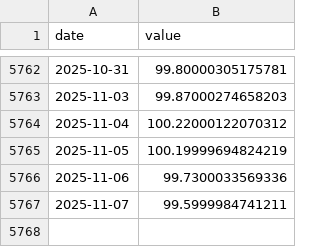
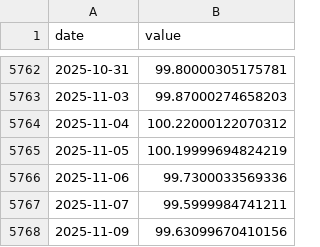
Before and after one commit to eugenferber616-design/Analyse-Pro, a CSV file: data/market/core/DXY.csv, drawn as a sheet; only a part is shown, gaps mark what is left out; the diff names each change by its address in the sheet, - before the commit and + after, or states it on an @@ line.

```diff
--- a/data/market/core/DXY.csv
+++ b/data/market/core/DXY.csv
+row 5768: 2025-11-09 | 99.63099670410156
```
Also changed, not shown: data/market/core/HYG.csv, data/market/core/LQD.csv, 11 other files.
